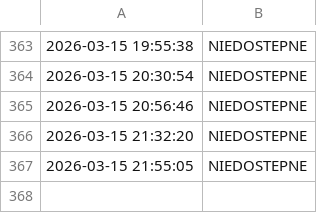
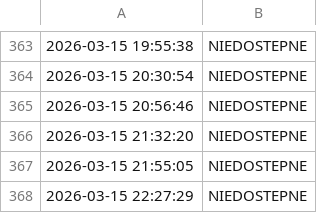
Before and after one commit to NorbertFiglewicz/monitor-ogloszenia, a CSV file: log_Router A(500).csv, drawn as a sheet; only a part is shown, gaps mark what is left out; the diff names each change by its address in the sheet, - before the commit and + after, or states it on an @@ line.

```diff
--- a/log_Router A(500).csv
+++ b/log_Router A(500).csv
+row 368: 2026-03-15 22:27:29 | NIEDOSTEPNE
```
Also changed, not shown: log_Router B(300).csv, 3 other files.
